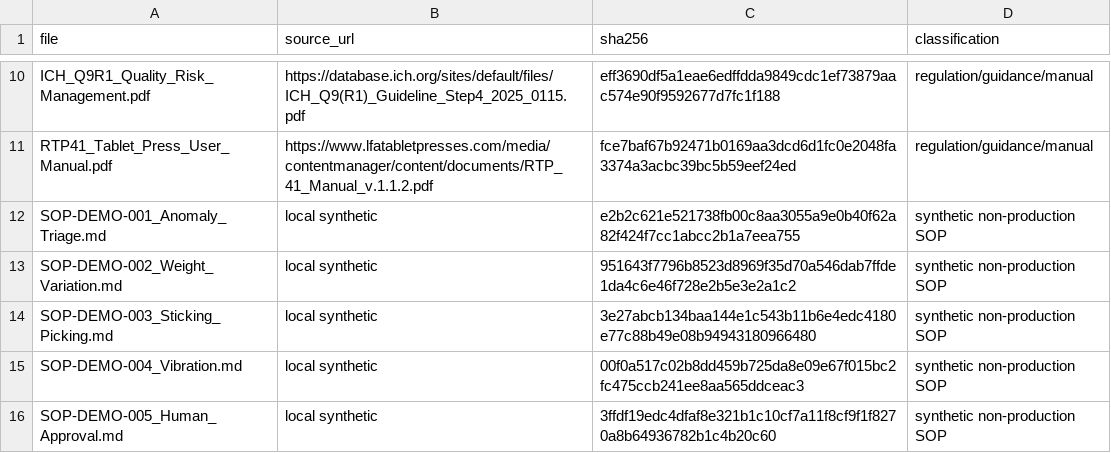
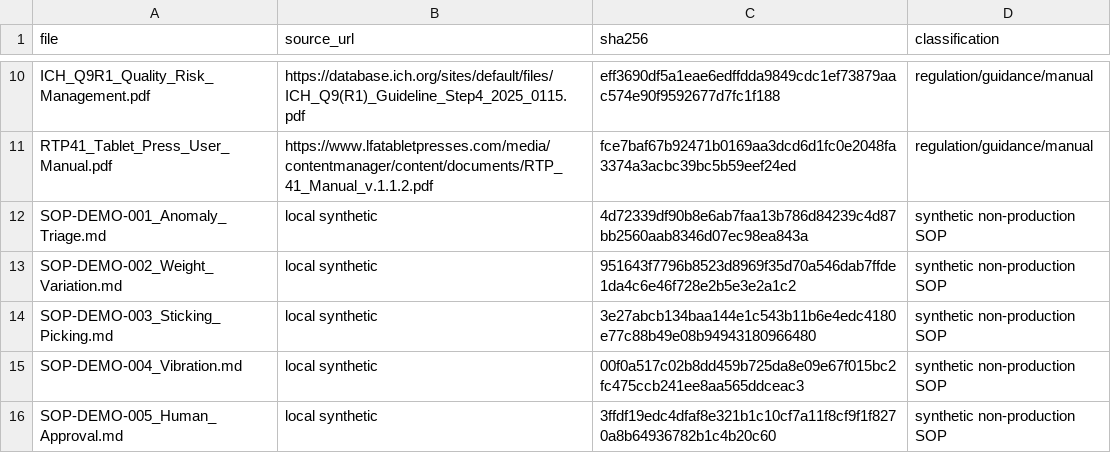
Before and after one commit to MFarhanFadhilah/factoryops, a CSV file: rag/manifest.csv, drawn as a sheet; only a part is shown, gaps mark what is left out.

```diff
--- a/rag/manifest.csv
+++ b/rag/manifest.csv
@@ -11,3 +11,3 @@ ICH_Q9R1_Quality_Risk_Management.pdf,https://database.ich.org/sites/default/file
 RTP41_Tablet_Press_User_Manual.pdf,https://www.lfatabletpresses.com/media/contentmanager/content/documents/RTP_41_Manual_v.1.1.2.pdf,fce7baf67b92471b0169aa3dcd6d1fc0e2048fa3374a3acbc39bc5b59eef24ed,regulation/guidance/manual
-SOP-DEMO-001_Anomaly_Triage.md,local synthetic,e2b2c621e521738fb00c8aa3055a9e0b40f62a82f424f7cc1abcc2b1a7eea755,synthetic non-production SOP
+SOP-DEMO-001_Anomaly_Triage.md,local synthetic,4d72339df90b8e6ab7faa13b786d84239c4d87bb2560aab8346d07ec98ea843a,synthetic non-production SOP
 SOP-DEMO-002_Weight_Variation.md,local synthetic,951643f7796b8523d8969f35d70a546dab7ffde1da4c6e46f728e2b5e3e2a1c2,synthetic non-production SOP
```
Also changed, not shown: 2 other files.
